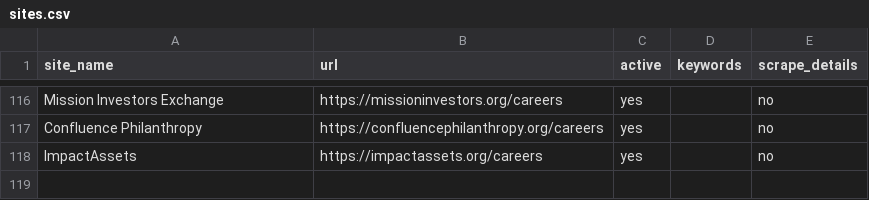
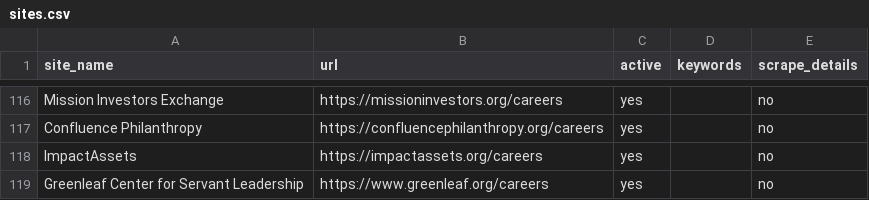
Before and after one commit to ZoellerK/Job-search, a CSV file: sites.csv, drawn as a sheet; only a part is shown, gaps mark what is left out; the diff names each change by its address in the sheet, - before the commit and + after, or states it on an @@ line.

```diff
--- a/sites.csv
+++ b/sites.csv
+row 119: Greenleaf Center for Servant Leadership | https://www.greenleaf.org/careers | yes |  | no
```
Also changed, not shown: candidates.csv.
